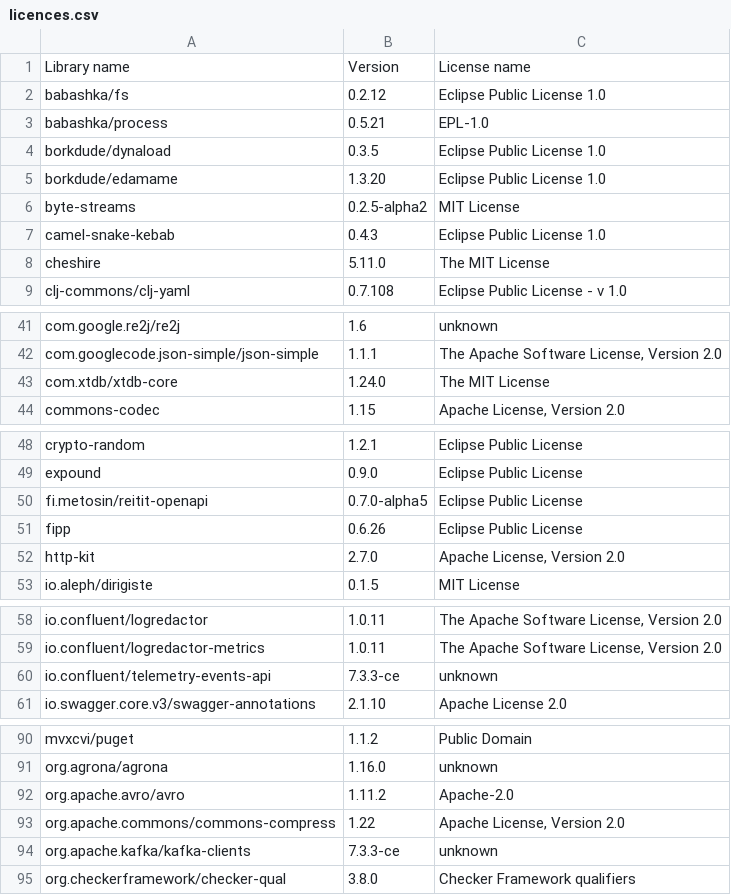
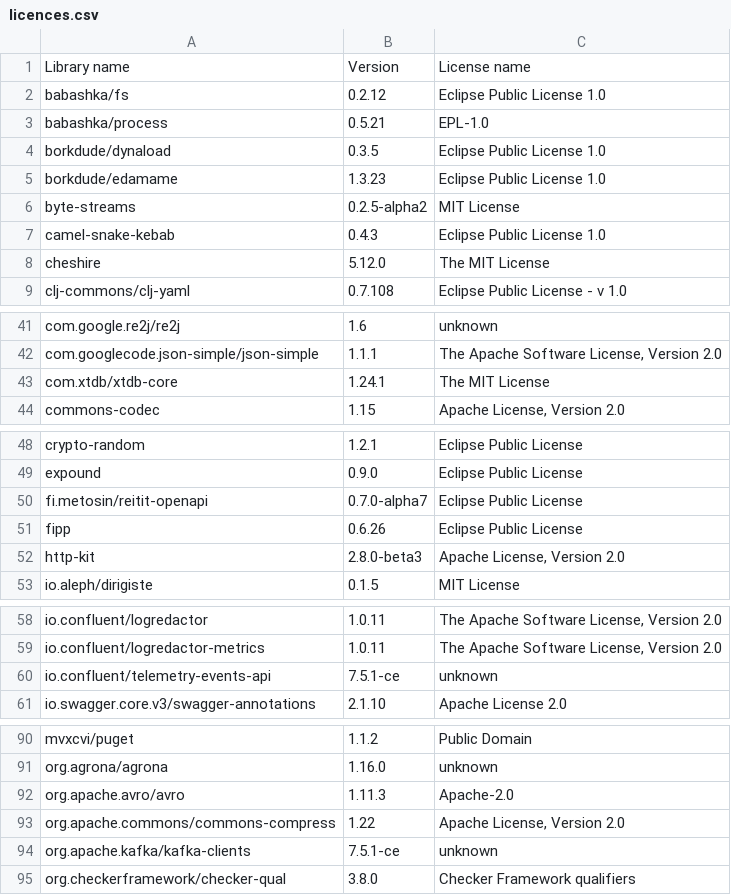
Before and after one commit to piotr-yuxuan/welcome-base-api, a CSV file: doc/licences.csv, drawn as a sheet; only a part is shown, gaps mark what is left out; the diff covers the shown part only.

```diff
--- a/doc/licences.csv
+++ b/doc/licences.csv
@@ -4,6 +4,6 @@ Library name,Version,License name
 "borkdude/dynaload","0.3.5","Eclipse Public License 1.0"
-"borkdude/edamame","1.3.20","Eclipse Public License 1.0"
+"borkdude/edamame","1.3.23","Eclipse Public License 1.0"
 "byte-streams","0.2.5-alpha2","MIT License"
 "camel-snake-kebab","0.4.3","Eclipse Public License 1.0"
-"cheshire","5.11.0","The MIT License"
+"cheshire","5.12.0","The MIT License"
 "clj-commons/clj-yaml","0.7.108","Eclipse Public License - v 1.0"
@@ -42,3 +42,3 @@ Library name,Version,License name
 "com.googlecode.json-simple/json-simple","1.1.1","The Apache Software License, Version 2.0"
-"com.xtdb/xtdb-core","1.24.0","The MIT License"
+"com.xtdb/xtdb-core","1.24.1","The MIT License"
 "commons-codec","1.15","Apache License, Version 2.0"
@@ -49,5 +49,5 @@ Library name,Version,License name
 "expound","0.9.0","Eclipse Public License"
-"fi.metosin/reitit-openapi","0.7.0-alpha5","Eclipse Public License"
+"fi.metosin/reitit-openapi","0.7.0-alpha7","Eclipse Public License"
 "fipp","0.6.26","Eclipse Public License"
-"http-kit","2.7.0","Apache License, Version 2.0"
+"http-kit","2.8.0-beta3","Apache License, Version 2.0"
 "io.aleph/dirigiste","0.1.5","MIT License"
@@ -59,3 +59,3 @@ Library name,Version,License name
 "io.confluent/logredactor-metrics","1.0.11","The Apache Software License, Version 2.0"
-"io.confluent/telemetry-events-api","7.3.3-ce","unknown"
+"io.confluent/telemetry-events-api","7.5.1-ce","unknown"
 "io.swagger.core.v3/swagger-annotations","2.1.10","Apache License 2.0"
@@ -91,5 +91,5 @@ Library name,Version,License name
 "org.agrona/agrona","1.16.0","unknown"
-"org.apache.avro/avro","1.11.2","Apache-2.0"
+"org.apache.avro/avro","1.11.3","Apache-2.0"
 "org.apache.commons/commons-compress","1.22","Apache License, Version 2.0"
-"org.apache.kafka/kafka-clients","7.3.3-ce","unknown"
+"org.apache.kafka/kafka-clients","7.5.1-ce","unknown"
 "org.checkerframework/checker-qual","3.8.0","Checker Framework qualifiers"
```
Also changed, not shown: 20 edited cells elsewhere in this file.
